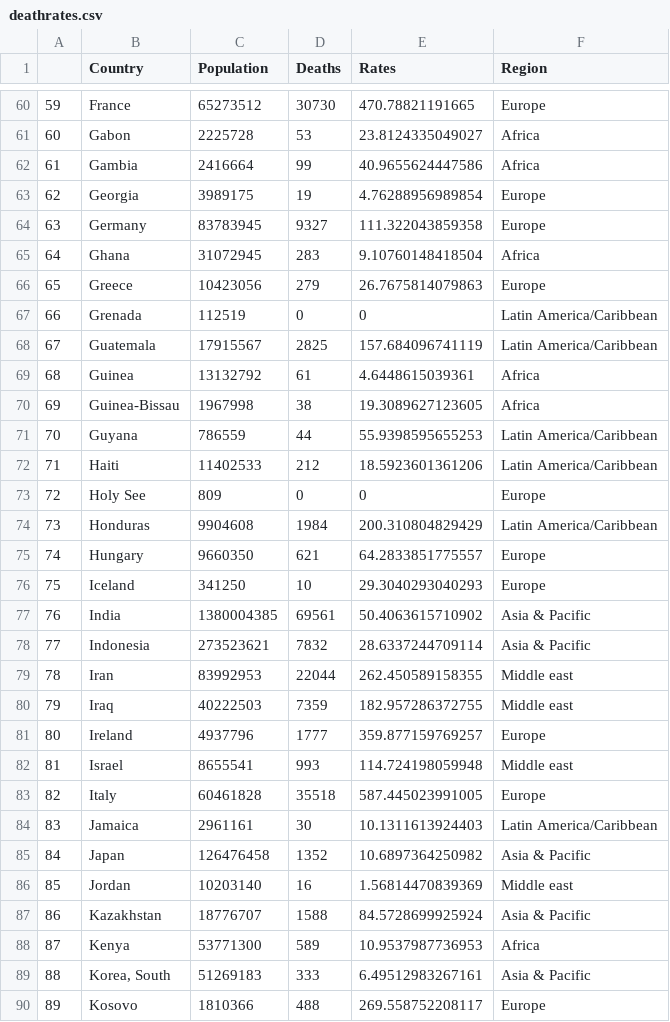
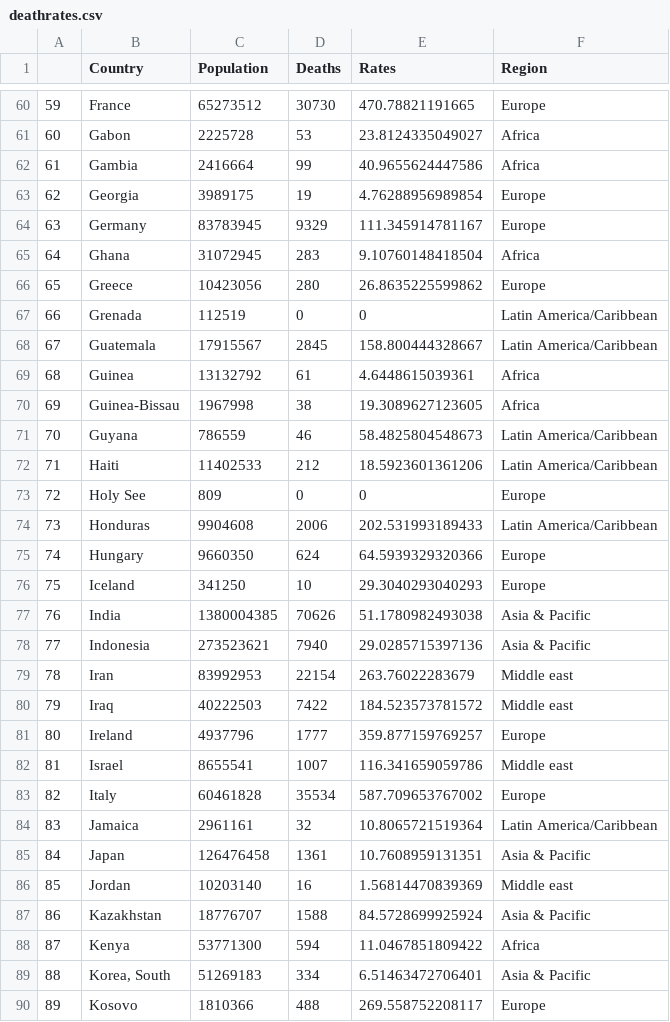
Before and after one commit to enadol/covid, a CSV file: deathrates.csv, drawn as a sheet; only a part is shown, gaps mark what is left out; the diff covers the shown part only.

Commit message:
modified:   confirmedrates.csv 	modified:   confirmedrateswo.csv 	modified:   deathrates.csv 	modified:   deathrateswo.csv

```diff
--- a/deathrates.csv
+++ b/deathrates.csv
@@ -63,28 +63,28 @@
 "62","Georgia",3989175,19,4.76288956989854,"Europe"
-"63","Germany",83783945,9327,111.322043859358,"Europe"
+"63","Germany",83783945,9329,111.345914781167,"Europe"
 "64","Ghana",31072945,283,9.10760148418504,"Africa"
-"65","Greece",10423056,279,26.7675814079863,"Europe"
+"65","Greece",10423056,280,26.8635225599862,"Europe"
 "66","Grenada",112519,0,0,"Latin America/Caribbean"
-"67","Guatemala",17915567,2825,157.684096741119,"Latin America/Caribbean"
+"67","Guatemala",17915567,2845,158.800444328667,"Latin America/Caribbean"
 "68","Guinea",13132792,61,4.6448615039361,"Africa"
 "69","Guinea-Bissau",1967998,38,19.3089627123605,"Africa"
-"70","Guyana",786559,44,55.9398595655253,"Latin America/Caribbean"
+"70","Guyana",786559,46,58.4825804548673,"Latin America/Caribbean"
 "71","Haiti",11402533,212,18.5923601361206,"Latin America/Caribbean"
 "72","Holy See",809,0,0,"Europe"
-"73","Honduras",9904608,1984,200.310804829429,"Latin America/Caribbean"
-"74","Hungary",9660350,621,64.2833851775557,"Europe"
+"73","Honduras",9904608,2006,202.531993189433,"Latin America/Caribbean"
+"74","Hungary",9660350,624,64.5939329320366,"Europe"
 "75","Iceland",341250,10,29.3040293040293,"Europe"
-"76","India",1380004385,69561,50.4063615710902,"Asia & Pacific"
-"77","Indonesia",273523621,7832,28.6337244709114,"Asia & Pacific"
-"78","Iran",83992953,22044,262.450589158355,"Middle east"
-"79","Iraq",40222503,7359,182.957286372755,"Middle east"
+"76","India",1380004385,70626,51.1780982493038,"Asia & Pacific"
+"77","Indonesia",273523621,7940,29.0285715397136,"Asia & Pacific"
+"78","Iran",83992953,22154,263.76022283679,"Middle east"
+"79","Iraq",40222503,7422,184.523573781572,"Middle east"
 "80","Ireland",4937796,1777,359.877159769257,"Europe"
-"81","Israel",8655541,993,114.724198059948,"Middle east"
-"82","Italy",60461828,35518,587.445023991005,"Europe"
-"83","Jamaica",2961161,30,10.1311613924403,"Latin America/Caribbean"
-"84","Japan",126476458,1352,10.6897364250982,"Asia & Pacific"
+"81","Israel",8655541,1007,116.341659059786,"Middle east"
+"82","Italy",60461828,35534,587.709653767002,"Europe"
+"83","Jamaica",2961161,32,10.8065721519364,"Latin America/Caribbean"
+"84","Japan",126476458,1361,10.7608959131351,"Asia & Pacific"
 "85","Jordan",10203140,16,1.56814470839369,"Middle east"
 "86","Kazakhstan",18776707,1588,84.5728699925924,"Asia & Pacific"
-"87","Kenya",53771300,589,10.9537987736953,"Africa"
-"88","Korea, South",51269183,333,6.49512983267161,"Asia & Pacific"
+"87","Kenya",53771300,594,11.0467851809422,"Africa"
+"88","Korea, South",51269183,334,6.51463472706401,"Asia & Pacific"
 "89","Kosovo",1810366,488,269.558752208117,"Europe"
```
Also changed, not shown: 146 edited cells elsewhere in this file, confirmedrates.csv, confirmedrateswo.csv, 1 other file.
